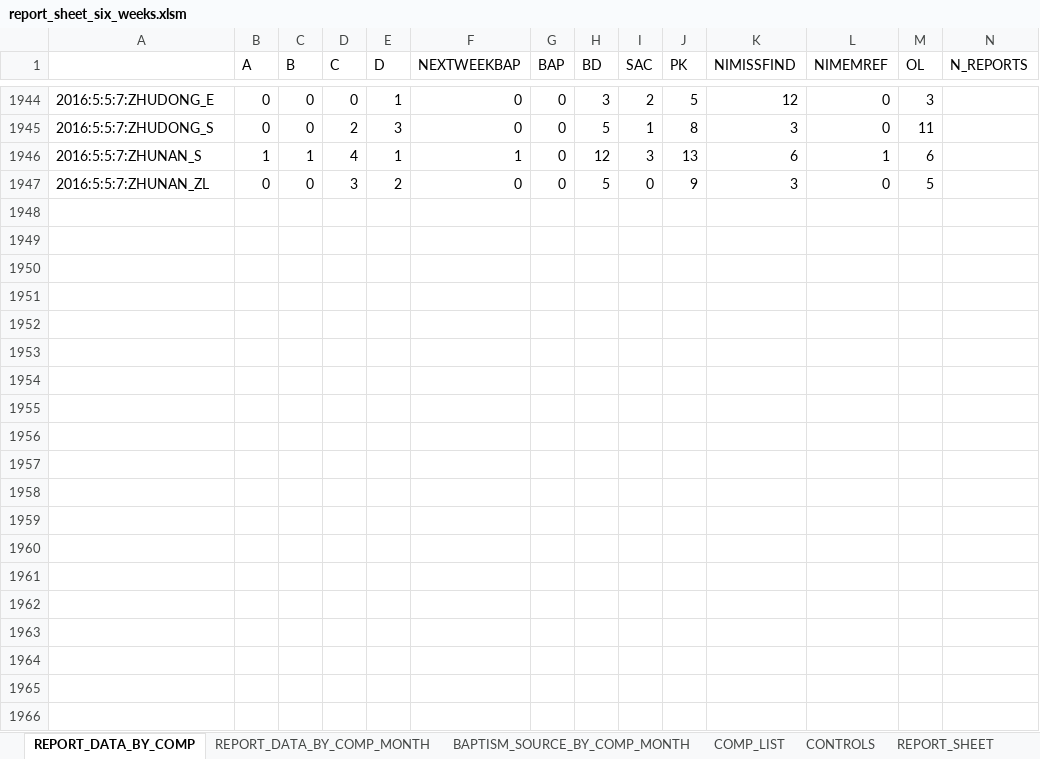
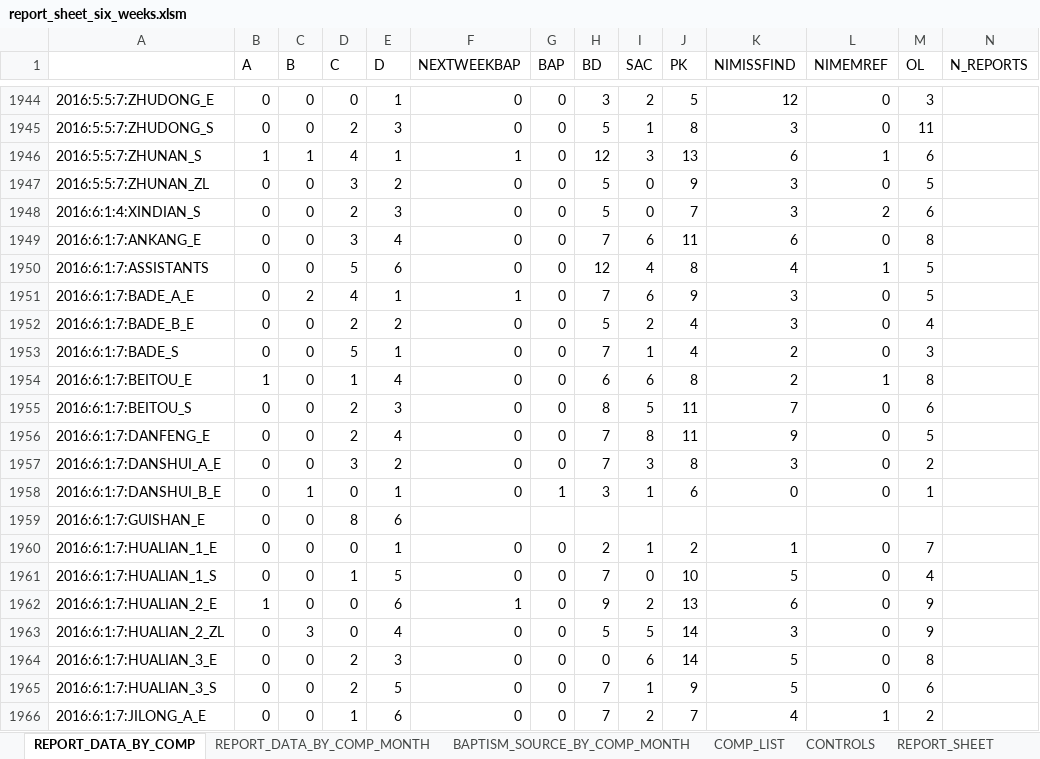
Before and after one commit to taiwantaipeimission/ARPS, an Excel workbook: report_sheets/report_sheet_six_weeks.xlsm, sheet REPORT_DATA_BY_COMP, drawn as a sheet; only a part is shown, gaps mark what is left out; values as stored, in another font and other column widths than the file's, no borders; the diff covers the shown part only; the diff names each change by its address in the sheet, - before the commit and + after, or states it on an @@ line.

Commit message:
Update report sheets

```diff
--- a/report_sheets/report_sheet_six_weeks.xlsm (sheet REPORT_DATA_BY_COMP)
+++ b/report_sheets/report_sheet_six_weeks.xlsm (sheet REPORT_DATA_BY_COMP)
+row 1948: 2016:6:1:4:XINDIAN_S | 0 | 0 | 2 | 3 | 0 | 0 | 5 | 0 | 7 | 3 | 2 | 6
+row 1949: 2016:6:1:7:ANKANG_E | 0 | 0 | 3 | 4 | 0 | 0 | 7 | 6 | 11 | 6 | 0 | 8
+row 1950: 2016:6:1:7:ASSISTANTS | 0 | 0 | 5 | 6 | 0 | 0 | 12 | 4 | 8 | 4 | 1 | 5
+row 1951: 2016:6:1:7:BADE_A_E | 0 | 2 | 4 | 1 | 1 | 0 | 7 | 6 | 9 | 3 | 0 | 5
+row 1952: 2016:6:1:7:BADE_B_E | 0 | 0 | 2 | 2 | 0 | 0 | 5 | 2 | 4 | 3 | 0 | 4
+row 1953: 2016:6:1:7:BADE_S | 0 | 0 | 5 | 1 | 0 | 0 | 7 | 1 | 4 | 2 | 0 | 3
+row 1954: 2016:6:1:7:BEITOU_E | 1 | 0 | 1 | 4 | 0 | 0 | 6 | 6 | 8 | 2 | 1 | 8
+row 1955: 2016:6:1:7:BEITOU_S | 0 | 0 | 2 | 3 | 0 | 0 | 8 | 5 | 11 | 7 | 0 | 6
+row 1956: 2016:6:1:7:DANFENG_E | 0 | 0 | 2 | 4 | 0 | 0 | 7 | 8 | 11 | 9 | 0 | 5
+row 1957: 2016:6:1:7:DANSHUI_A_E | 0 | 0 | 3 | 2 | 0 | 0 | 7 | 3 | 8 | 3 | 0 | 2
+row 1958: 2016:6:1:7:DANSHUI_B_E | 0 | 1 | 0 | 1 | 0 | 1 | 3 | 1 | 6 | 0 | 0 | 1
+row 1959: 2016:6:1:7:GUISHAN_E | 0 | 0 | 8 | 6
+row 1960: 2016:6:1:7:HUALIAN_1_E | 0 | 0 | 0 | 1 | 0 | 0 | 2 | 1 | 2 | 1 | 0 | 7
+row 1961: 2016:6:1:7:HUALIAN_1_S | 0 | 0 | 1 | 5 | 0 | 0 | 7 | 0 | 10 | 5 | 0 | 4
+row 1962: 2016:6:1:7:HUALIAN_2_E | 1 | 0 | 0 | 6 | 1 | 0 | 9 | 2 | 13 | 6 | 0 | 9
+row 1963: 2016:6:1:7:HUALIAN_2_ZL | 0 | 3 | 0 | 4 | 0 | 0 | 5 | 5 | 14 | 3 | 0 | 9
+row 1964: 2016:6:1:7:HUALIAN_3_E | 0 | 0 | 2 | 3 | 0 | 0 | 0 | 6 | 14 | 5 | 0 | 8
+row 1965: 2016:6:1:7:HUALIAN_3_S | 0 | 0 | 2 | 5 | 0 | 0 | 7 | 1 | 9 | 5 | 0 | 6
+row 1966: 2016:6:1:7:JILONG_A_E | 0 | 0 | 1 | 6 | 0 | 0 | 7 | 2 | 7 | 4 | 1 | 2
```
Also changed, not shown: 77 added rows elsewhere in this sheet, sheet COMP_LIST, sheet REPORT_DATA_BY_COMP_MONTH, sheet REPORT_GRAPH, sheet REPORT_SHEET, sheet BAPTISM_SOURCE_BY_COMP_MONTH, sheet CONTROLS, hidden cells, charts or pictures, 2 other files.
